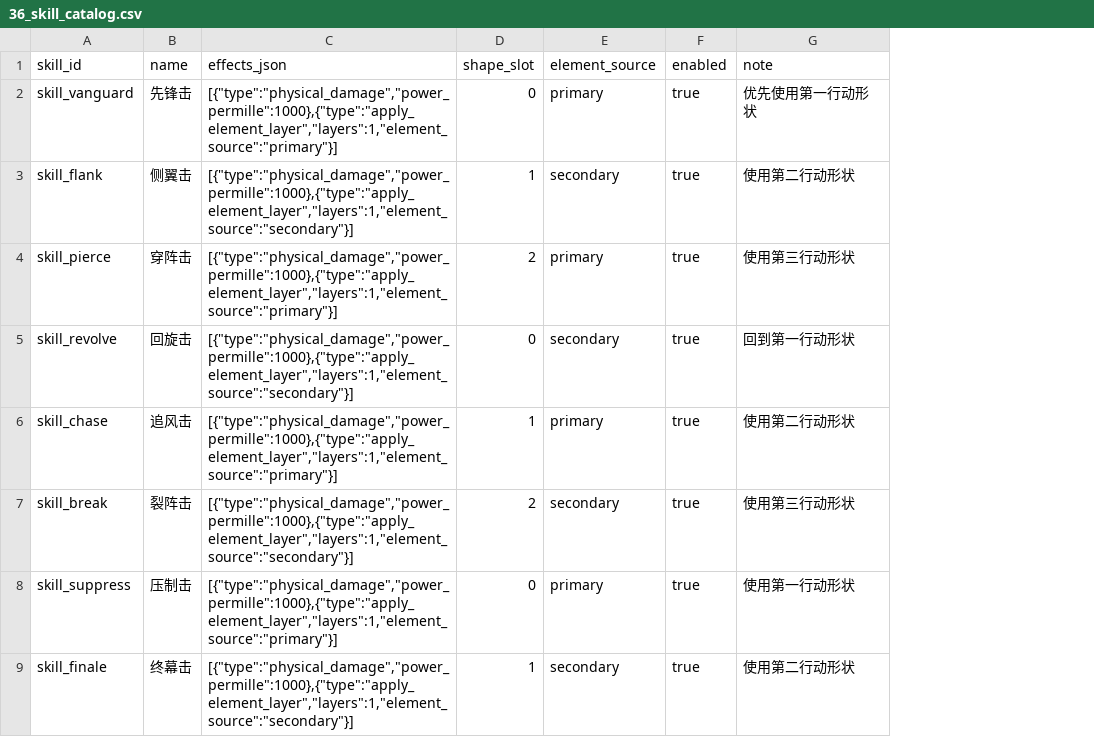
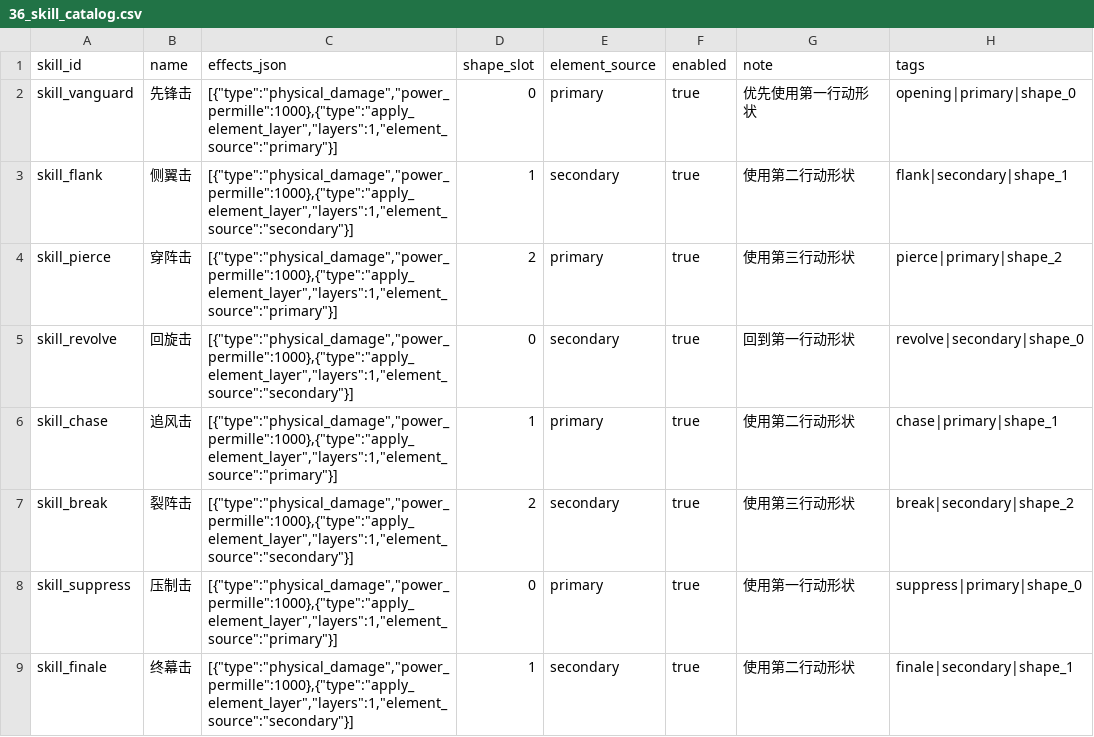
Before and after one commit to jyf0330/ysbzs, a CSV file: data/csv/36_skill_catalog.csv, drawn as a sheet; the diff names each change by its address in the sheet, - before the commit and + after, or states it on an @@ line.

Commit message:
feat(data): add pet traits and skill combos

```diff
--- a/data/csv/36_skill_catalog.csv
+++ b/data/csv/36_skill_catalog.csv
+column H (tags), rows 2-9: opening|primary|shape_0 | flank|secondary|shape_1 | pierce|primary|shape_2 | revolve|secondary|shape_0 | chase|primary|shape_1 | break|secondary|shape_2 | suppress|primary|shape_0 | finale|secondary|shape_1
```
Also changed, not shown: 4 other files.
